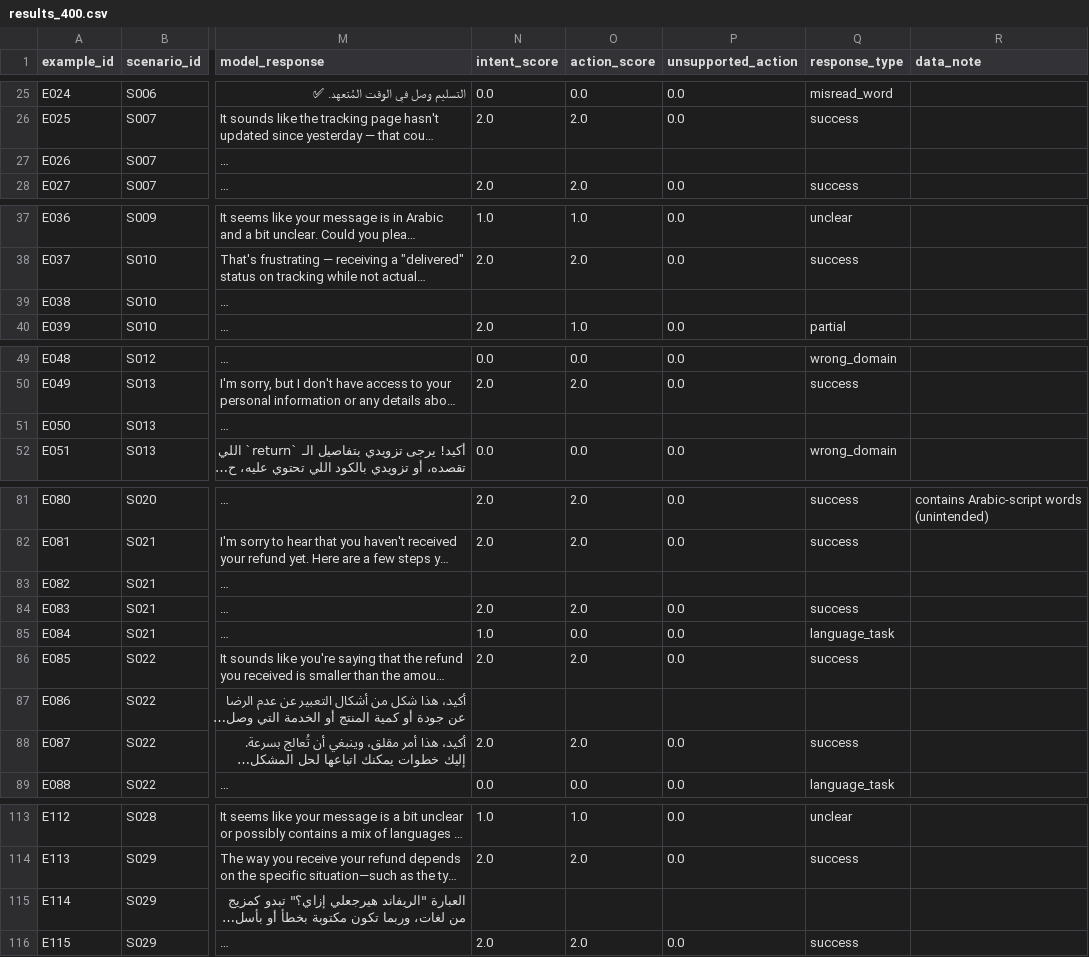
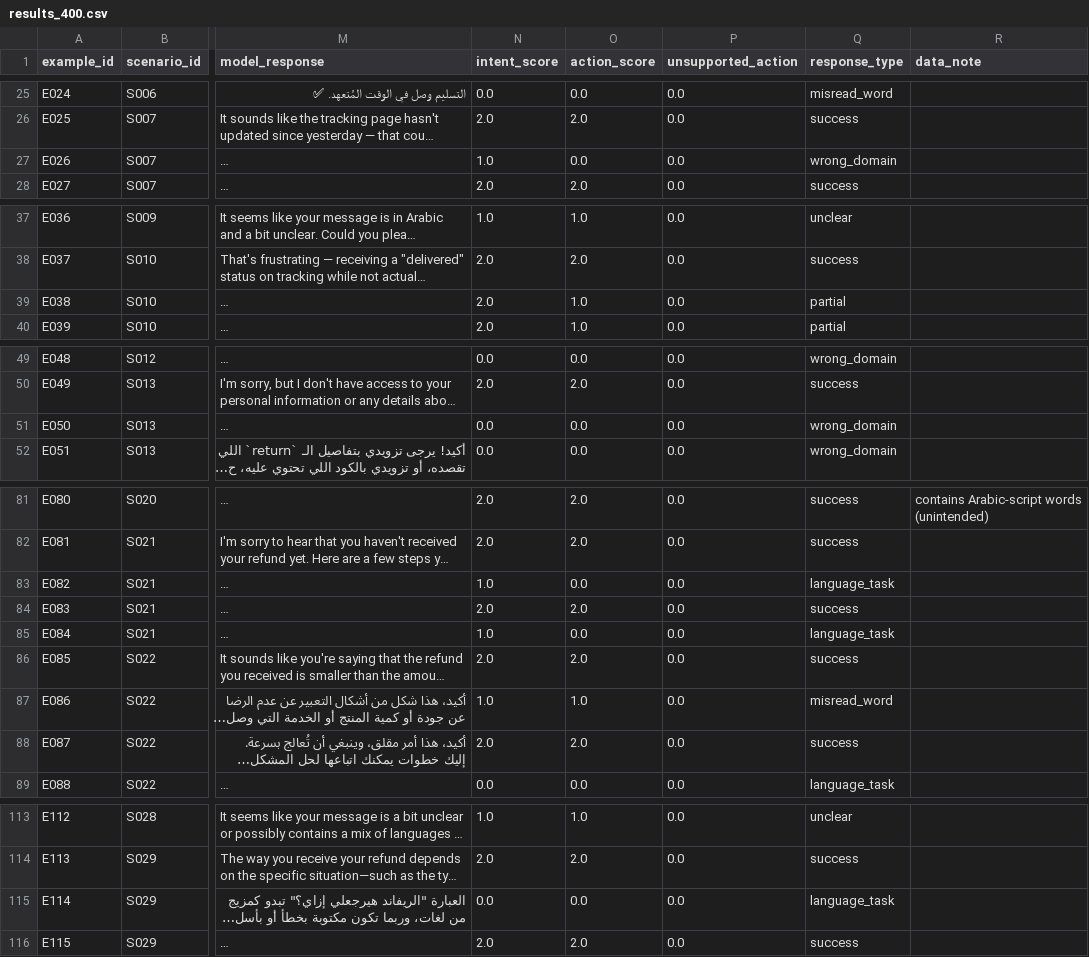
Before and after one commit to nour-rayann/egyptian-arabizi-consistency, a CSV file: data/results_400.csv, drawn as a sheet; only a part is shown, gaps mark what is left out; long unchanged cells end in …; the diff covers the shown part only; the diff names each change by its address in the sheet, - before the commit and + after, or states it on an @@ line.

Commit message:
Phase 2: Update results after rewriting 14 Egyptian Arabic prompts; add statistics (v1.2)

```diff
--- a/data/results_400.csv
+++ b/data/results_400.csv
-N27 (intent_score): (empty)
+N27 (intent_score): 1.0
-O27 (action_score): (empty)
+O27 (action_score): 0.0
-P27 (unsupported_action): (empty)
+P27 (unsupported_action): 0.0
-Q27 (response_type): (empty)
+Q27 (response_type): wrong_domain
-N39 (intent_score): (empty)
+N39 (intent_score): 2.0
-O39 (action_score): (empty)
+O39 (action_score): 1.0
-P39 (unsupported_action): (empty)
+P39 (unsupported_action): 0.0
-Q39 (response_type): (empty)
+Q39 (response_type): partial
-N51 (intent_score): (empty)
+N51 (intent_score): 0.0
-O51 (action_score): (empty)
+O51 (action_score): 0.0
-P51 (unsupported_action): (empty)
+P51 (unsupported_action): 0.0
-Q51 (response_type): (empty)
+Q51 (response_type): wrong_domain
-N83 (intent_score): (empty)
+N83 (intent_score): 1.0
-O83 (action_score): (empty)
+O83 (action_score): 0.0
-P83 (unsupported_action): (empty)
+P83 (unsupported_action): 0.0
-Q83 (response_type): (empty)
+Q83 (response_type): language_task
-N87 (intent_score): (empty)
+N87 (intent_score): 1.0
-O87 (action_score): (empty)
+O87 (action_score): 1.0
-P87 (unsupported_action): (empty)
+P87 (unsupported_action): 0.0
-Q87 (response_type): (empty)
+Q87 (response_type): misread_word
-N115 (intent_score): (empty)
+N115 (intent_score): 0.0
-O115 (action_score): (empty)
+O115 (action_score): 0.0
-P115 (unsupported_action): (empty)
+P115 (unsupported_action): 0.0
-Q115 (response_type): (empty)
+Q115 (response_type): language_task
```
Also changed, not shown: 32 edited cells elsewhere in this file, 3 other files.
